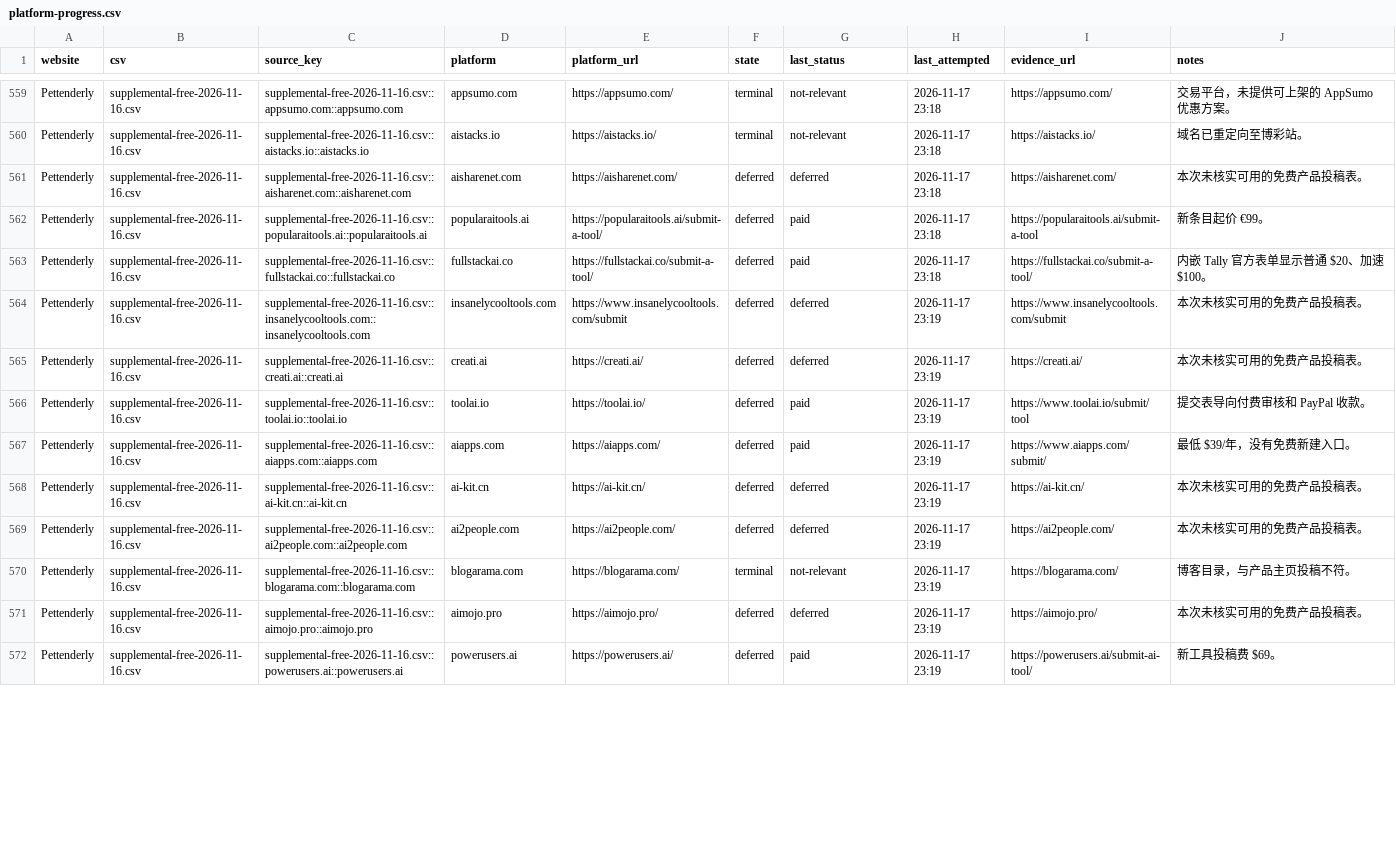
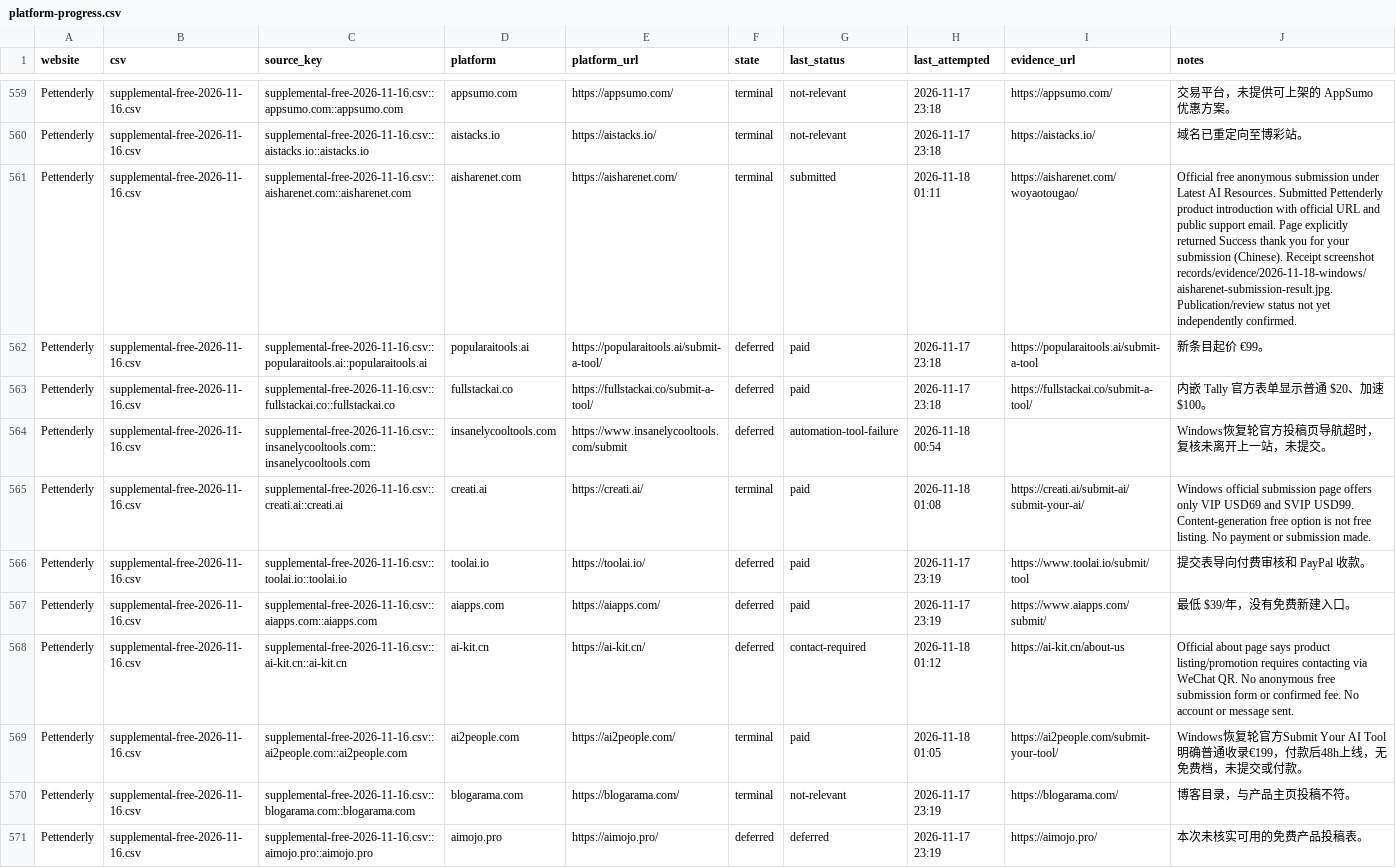
Before and after one commit to cuilinhao/pet-blacklink, a CSV file: soul-cat/records/platform-progress.csv, drawn as a sheet; only a part is shown, gaps mark what is left out; the shorter side is filled out with more unchanged rows; the diff covers the shown part only.

```diff
--- a/soul-cat/records/platform-progress.csv
+++ b/soul-cat/records/platform-progress.csv
@@ -560,11 +560,11 @@ Pettenderly,supplemental-free-2026-11-16.csv,supplemental-free-2026-11-16.csv::a
 Pettenderly,supplemental-free-2026-11-16.csv,supplemental-free-2026-11-16.csv::aistacks.io::aistacks.io,aistacks.io,https://aistacks.io/,terminal,not-relevant,2026-11-17 23:18,https://aistacks.io/,域名已重定向至博彩站。
-Pettenderly,supplemental-free-2026-11-16.csv,supplemental-free-2026-11-16.csv::aisharenet.com::aisharenet.com,aisharenet.com,https://aisharenet.com/,deferred,deferred,2026-11-17 23:18,https://aisharenet.com/,本次未核实可用的免费产品投稿表。
+Pettenderly,supplemental-free-2026-11-16.csv,supplemental-free-2026-11-16.csv::aisharenet.com::aisharenet.com,aisharenet.com,https://aisharenet.com/,terminal,submitted,2026-11-18 01:11,https://aisharenet.com/woyaotougao/,Official free anonymous submission under Latest AI Resources. Submitted Pettenderly product introduction with official URL and public support email. Page explicitly returned Success thank you for your submission (Chinese). Receipt screenshot records/evidence/2026-11-18-windows/aisharenet-submission-result.jpg. Publication/review status not yet independently confirmed.
 Pettenderly,supplemental-free-2026-11-16.csv,supplemental-free-2026-11-16.csv::popularaitools.ai::popularaitools.ai,popularaitools.ai,https://popularaitools.ai/submit-a-tool/,deferred,paid,2026-11-17 23:18,https://popularaitools.ai/submit-a-tool,新条目起价 €99。
 Pettenderly,supplemental-free-2026-11-16.csv,supplemental-free-2026-11-16.csv::fullstackai.co::fullstackai.co,fullstackai.co,https://fullstackai.co/submit-a-tool/,deferred,paid,2026-11-17 23:18,https://fullstackai.co/submit-a-tool/,内嵌 Tally 官方表单显示普通 $20、加速 $100。
-Pettenderly,supplemental-free-2026-11-16.csv,supplemental-free-2026-11-16.csv::insanelycooltools.com::insanelycooltools.com,insanelycooltools.com,https://www.insanelycooltools.com/submit,deferred,deferred,2026-11-17 23:19,https://www.insanelycooltools.com/submit,本次未核实可用的免费产品投稿表。
-Pettenderly,supplemental-free-2026-11-16.csv,supplemental-free-2026-11-16.csv::creati.ai::creati.ai,creati.ai,https://creati.ai/,deferred,deferred,2026-11-17 23:19,https://creati.ai/,本次未核实可用的免费产品投稿表。
+Pettenderly,supplemental-free-2026-11-16.csv,supplemental-free-2026-11-16.csv::insanelycooltools.com::insanelycooltools.com,insanelycooltools.com,https://www.insanelycooltools.com/submit,deferred,automation-tool-failure,2026-11-18 00:54,,Windows恢复轮官方投稿页导航超时，复核未离开上一站，未提交。
+Pettenderly,supplemental-free-2026-11-16.csv,supplemental-free-2026-11-16.csv::creati.ai::creati.ai,creati.ai,https://creati.ai/,terminal,paid,2026-11-18 01:08,https://creati.ai/submit-ai/submit-your-ai/,Windows official submission page offers only VIP USD69 and SVIP USD99. Content-generation free option is not free listing. No payment or submission made.
 Pettenderly,supplemental-free-2026-11-16.csv,supplemental-free-2026-11-16.csv::toolai.io::toolai.io,toolai.io,https://toolai.io/,deferred,paid,2026-11-17 23:19,https://www.toolai.io/submit/tool,提交表导向付费审核和 PayPal 收款。
 Pettenderly,supplemental-free-2026-11-16.csv,supplemental-free-2026-11-16.csv::aiapps.com::aiapps.com,aiapps.com,https://aiapps.com/,deferred,paid,2026-11-17 23:19,https://www.aiapps.com/submit/,最低 $39/年，没有免费新建入口。
-Pettenderly,supplemental-free-2026-11-16.csv,supplemental-free-2026-11-16.csv::ai-kit.cn::ai-kit.cn,ai-kit.cn,https://ai-kit.cn/,deferred,deferred,2026-11-17 23:19,https://ai-kit.cn/,本次未核实可用的免费产品投稿表。
-Pettenderly,supplemental-free-2026-11-16.csv,supplemental-free-2026-11-16.csv::ai2people.com::ai2people.com,ai2people.com,https://ai2people.com/,deferred,deferred,2026-11-17 23:19,https://ai2people.com/,本次未核实可用的免费产品投稿表。
+Pettenderly,supplemental-free-2026-11-16.csv,supplemental-free-2026-11-16.csv::ai-kit.cn::ai-kit.cn,ai-kit.cn,https://ai-kit.cn/,deferred,contact-required,2026-11-18 01:12,https://ai-kit.cn/about-us,Official about page says product listing/promotion requires contacting via WeChat QR. No anonymous free submission form or confirmed fee. No account or message sent.
+Pettenderly,supplemental-free-2026-11-16.csv,supplemental-free-2026-11-16.csv::ai2people.com::ai2people.com,ai2people.com,https://ai2people.com/,terminal,paid,2026-11-18 01:05,https://ai2people.com/submit-your-tool/,Windows恢复轮官方Submit Your AI Tool明确普通收录€199，付款后48h上线，无免费档，未提交或付款。
 Pettenderly,supplemental-free-2026-11-16.csv,supplemental-free-2026-11-16.csv::blogarama.com::blogarama.com,blogarama.com,https://blogarama.com/,terminal,not-relevant,2026-11-17 23:19,https://blogarama.com/,博客目录，与产品主页投稿不符。
```
Also changed, not shown: 177 edited cells elsewhere in this file, 7 other files.
